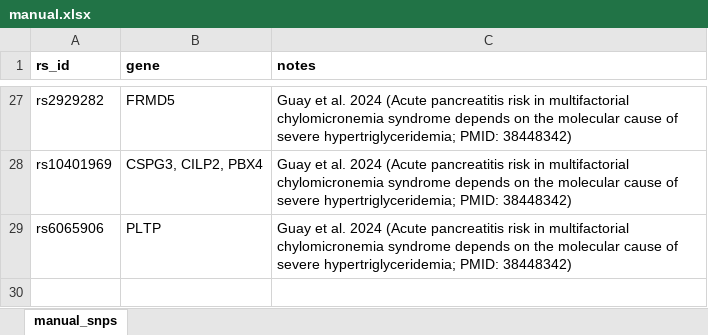
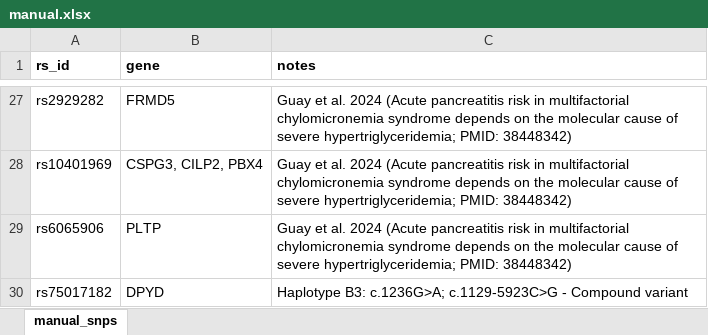
Before and after one commit to berntpopp/custom-panel, an Excel workbook: data/snp/manual/manual.xlsx, sheet manual_snps, drawn as a sheet; only a part is shown, gaps mark what is left out; values as stored, in another font and other column widths than the file's, no borders; conditional formats not drawn; the diff names each change by its address in the sheet, - before the commit and + after, or states it on an @@ line.

Commit message:
feat: add DPYD variant

```diff
--- a/data/snp/manual/manual.xlsx (sheet manual_snps)
+++ b/data/snp/manual/manual.xlsx (sheet manual_snps)
+row 30: rs75017182 | DPYD | Haplotype B3: c.1236G>A; c.1129-5923C>G - Compound variant
```
